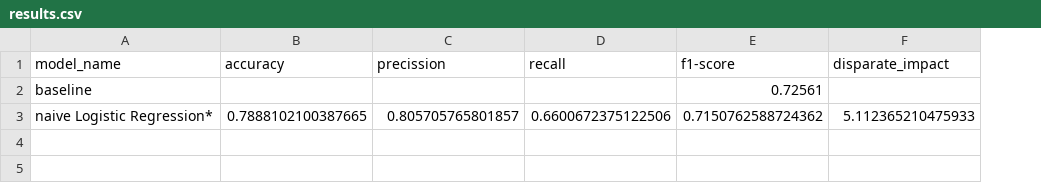
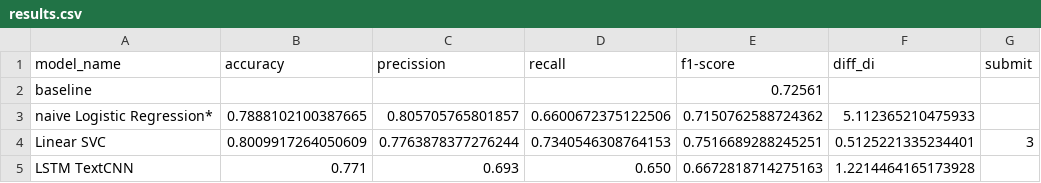
Before and after one commit to ajadam/NLPChallenge2021, a CSV file: code/results.csv, drawn as a sheet; the diff names each change by its address in the sheet, - before the commit and + after, or states it on an @@ line.

Commit message:
Model | Summary

```diff
--- a/code/results.csv
+++ b/code/results.csv
+column G (submit), empty
-F1: disparate_impact
+F1: diff_di
+row 4: Linear SVC | 0.8009917264050609 | 0.7763878377276244 | 0.7340546308764153 | 0.7516689288245251 | 0.5125221335234401 | 3
+row 5: LSTM TextCNN | 0.771 | 0.693 | 0.650 | 0.6672818714275163 | 1.2214464165173928
```
Also changed, not shown: 1 other file.
